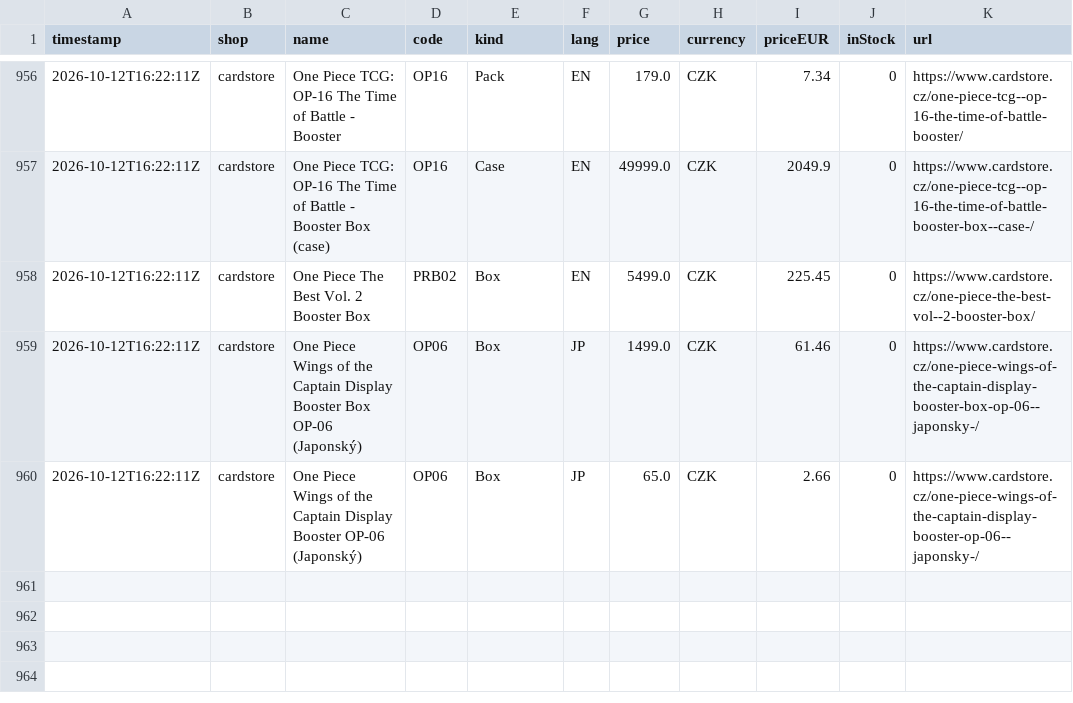
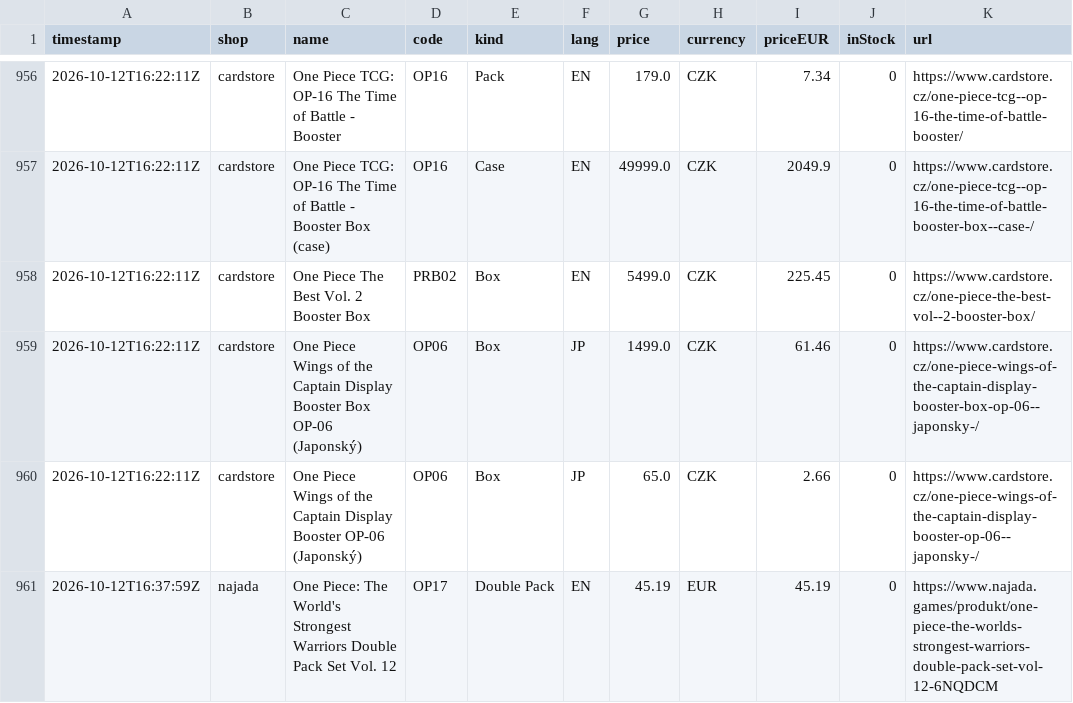
Before and after one commit to factoryofcrazy-coder/onepiece-ceny, a CSV file: data/history.csv, drawn as a sheet; only a part is shown, gaps mark what is left out; the diff names each change by its address in the sheet, - before the commit and + after, or states it on an @@ line.

```diff
--- a/data/history.csv
+++ b/data/history.csv
+row 961: 2026-10-12T16:37:59Z | najada | One Piece: The World's Strongest Warriors Double Pack Set Vol. 12 | OP17 | Double Pack | EN | 45.19 | EUR | 45.19 | 0 | https://www.najada.games/produkt/one-piece-the-worlds-strongest-warriors-double-pack-set-vol-12-6NQDCM
```
Also changed, not shown: 3 other files.
